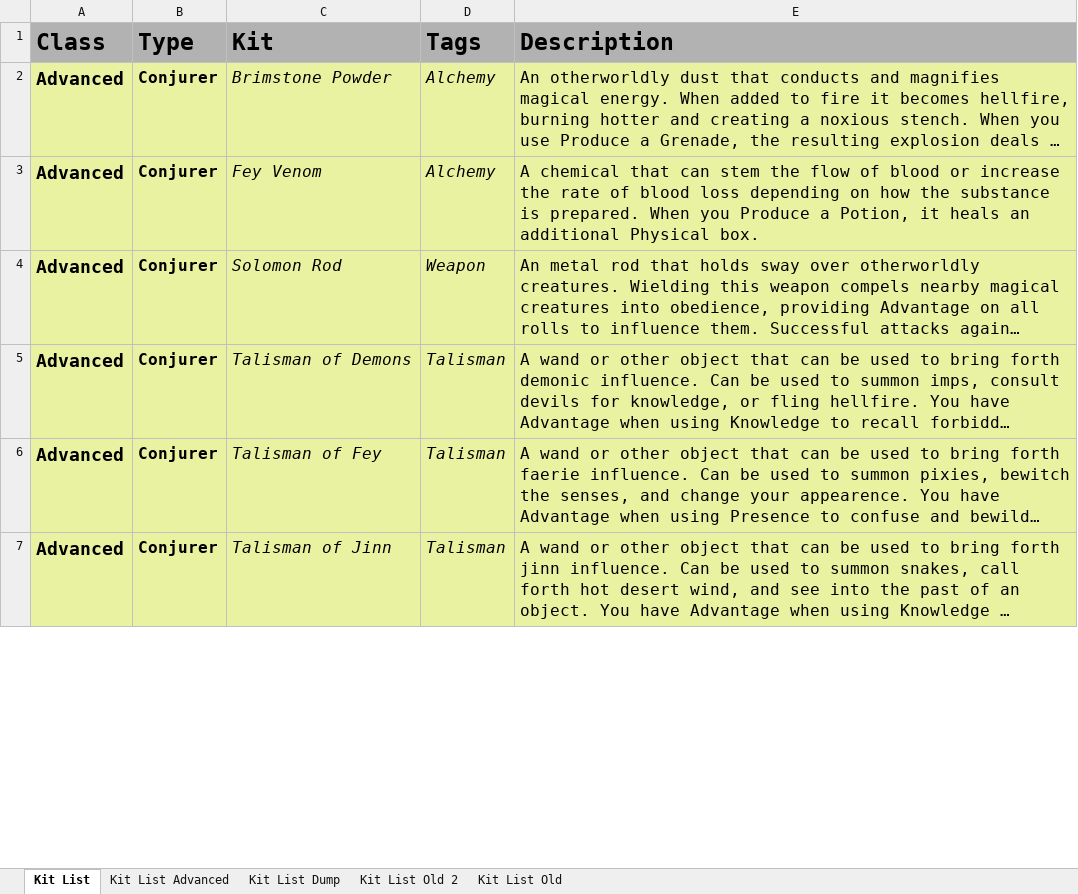
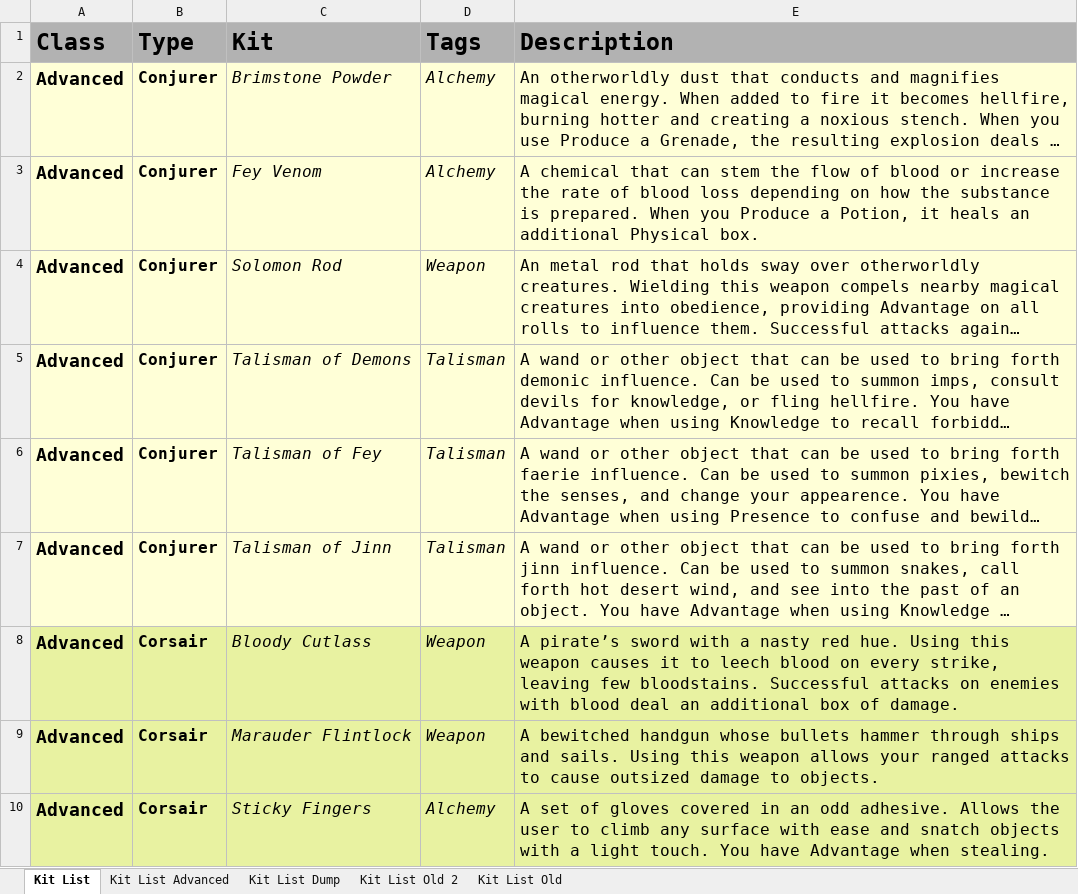
Before and after one commit to miracuse/miracuse.github.io, an Excel workbook: miracuse_kits.xlsx, sheet Kit List, drawn as a sheet; only a part is shown; long unchanged cells end in …; values as stored, in another font and other column widths than the file's, no borders; charts and pictures not drawn; the diff covers the shown part only; the diff names each change by its address in the sheet, - before the commit and + after, or states it on an @@ line.

Commit message:
Added advanced specializations and custom classes

```diff
--- a/miracuse_kits.xlsx (sheet Kit List)
+++ b/miracuse_kits.xlsx (sheet Kit List)
-A2:E7 fill: #E8F2A1
+A2:E7 fill: #FFFFD7
+row 8: Advanced | Corsair | Bloody Cutlass | Weapon | A pirate’s sword with a nasty red hue. Using this weapon causes it to leech blood on every strike, leaving few bloodstains. Successful attacks on enemies with blood deal an additional box of damage.
+row 9: Advanced | Corsair | Marauder Flintlock | Weapon | A bewitched handgun whose bullets hammer through ships and sails. Using this weapon allows your ranged attacks to cause outsized damage to objects.
+row 10: Advanced | Corsair | Sticky Fingers | Alchemy | A set of gloves covered in an odd adhesive. Allows the user to climb any surface with ease and snatch objects with a light touch. You have Advantage when stealing.
```
Also changed, not shown: 10 added rows, 1 removed row, 2 edited cells and cell formats elsewhere in this sheet, 15 other files.
